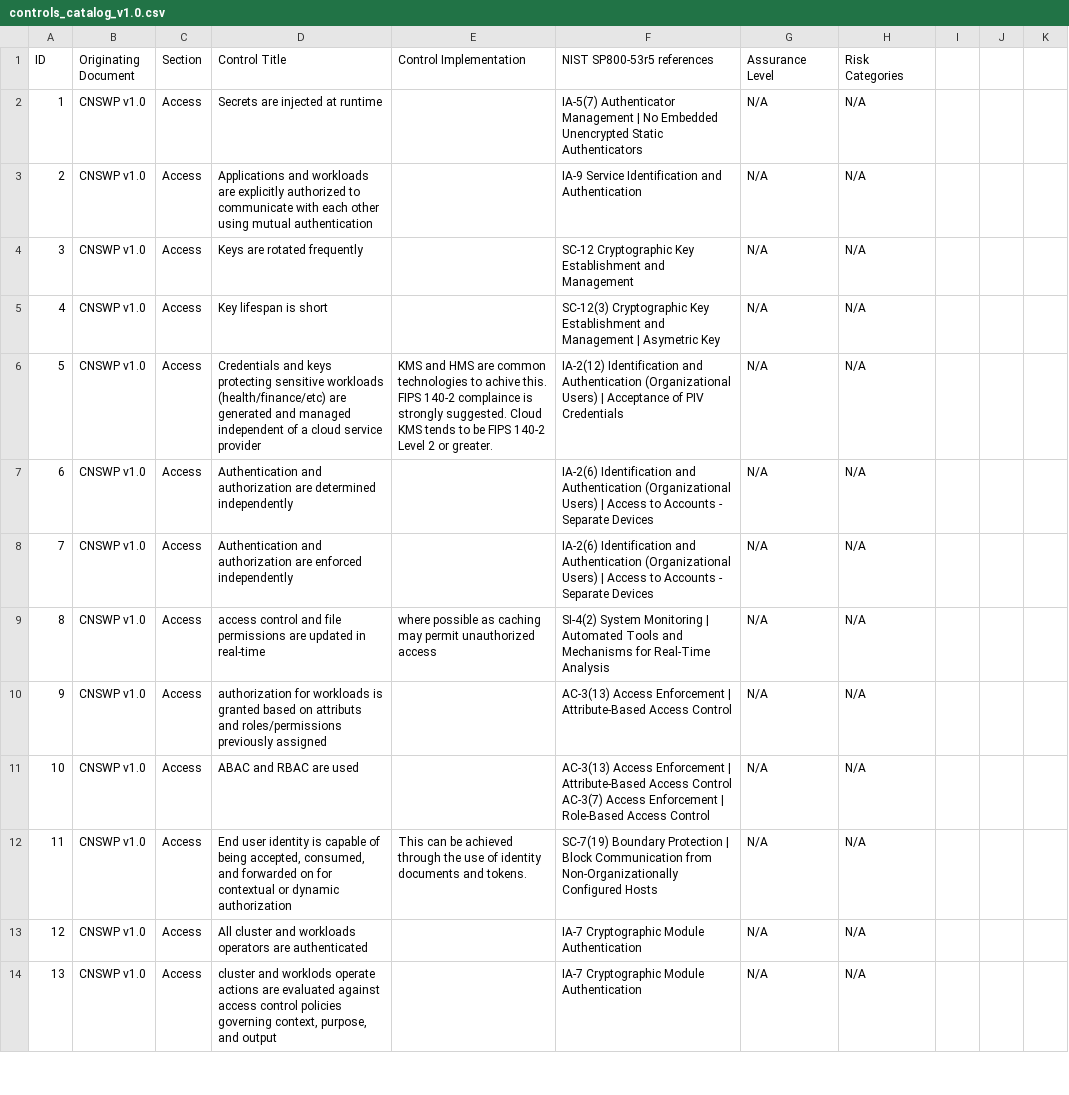
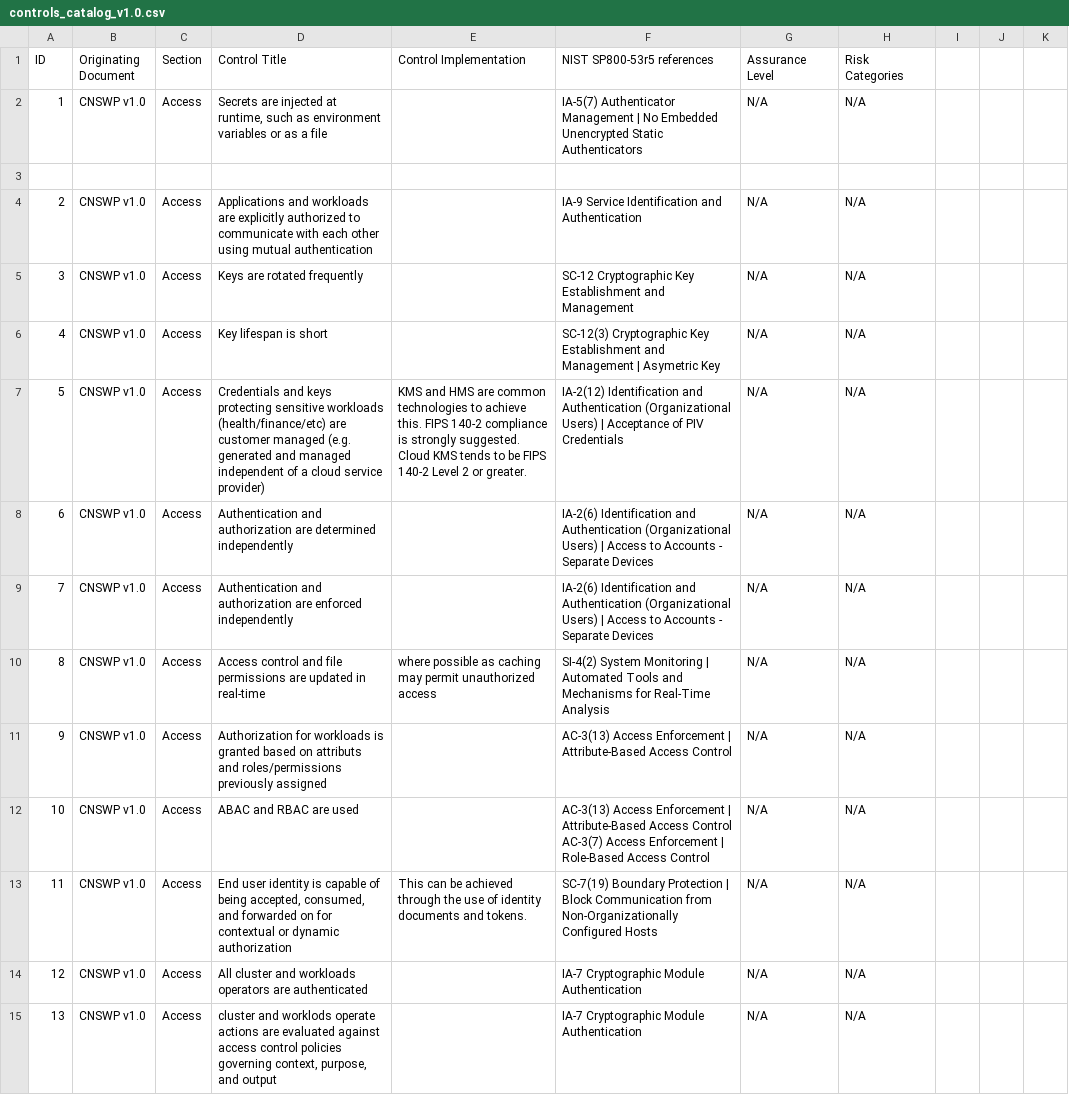
Before and after one commit to cloud-native-security-controls/controls-catalog, a CSV file: controls/controls_catalog_v1.0.csv, drawn as a sheet; only a part is shown; the diff covers the shown part only.

```diff
--- a/controls/controls_catalog_v1.0.csv
+++ b/controls/controls_catalog_v1.0.csv
@@ -1,3 +1,4 @@
 ID,Originating Document,Section,Control Title,Control Implementation,NIST SP800-53r5 references,Assurance Level,Risk Categories
-1,CNSWP v1.0,Access,Secrets are injected at runtime,,IA-5(7) Authenticator Management | No Embedded Unencrypted Static Authenticators,N/A,N/A
+1,CNSWP v1.0,Access,"Secrets are injected at runtime, such as environment variables or as a file",,IA-5(7) Authenticator Management | No Embedded Unencrypted Static Authenticators,N/A,N/A
+
 2,CNSWP v1.0,Access,Applications and workloads are explicitly authorized to communicate with each other using mutual authentication,,IA-9 Service Identification and Authentication,N/A,N/A
@@ -5,7 +6,7 @@ ID,Originating Document,Section,Control Title,Control Implementation,NIST SP800-
 4,CNSWP v1.0,Access,Key lifespan is short,,SC-12(3) Cryptographic Key Establishment and Management | Asymetric Key,N/A,N/A
-5,CNSWP v1.0,Access,Credentials and keys protecting sensitive workloads (health/finance/etc) are generated and managed independent of a cloud service provider,KMS and HMS are common technologies to achive this. FIPS 140-2 complaince is strongly suggested. Cloud KMS tends to be FIPS 140-2 Level 2 or greater.,IA-2(12) Identification and Authentication (Organizational Users) | Acceptance of PIV Credentials,N/A,N/A
+5,CNSWP v1.0,Access,Credentials and keys protecting sensitive workloads (health/finance/etc) are customer managed (e.g. generated and managed independent of a cloud service provider),KMS and HMS are common technologies to achieve this. FIPS 140-2 compliance is strongly suggested. Cloud KMS tends to be FIPS 140-2 Level 2 or greater.,IA-2(12) Identification and Authentication (Organizational Users) | Acceptance of PIV Credentials,N/A,N/A
 6,CNSWP v1.0,Access,Authentication and authorization are determined independently,,IA-2(6) Identification and Authentication (Organizational Users) | Access to Accounts - Separate Devices,N/A,N/A
 7,CNSWP v1.0,Access,Authentication and authorization are enforced independently,,IA-2(6) Identification and Authentication (Organizational Users) | Access to Accounts - Separate Devices,N/A,N/A
-8,CNSWP v1.0,Access,access control and file permissions are updated in real-time,where possible as caching may permit unauthorized access,SI-4(2) System Monitoring | Automated Tools and Mechanisms for Real-Time Analysis,N/A,N/A
-9,CNSWP v1.0,Access,authorization for workloads is granted based on attributs and roles/permissions previously assigned,,AC-3(13) Access Enforcement | Attribute-Based Access Control,N/A,N/A
+8,CNSWP v1.0,Access,Access control and file permissions are updated in real-time,where possible as caching may permit unauthorized access,SI-4(2) System Monitoring | Automated Tools and Mechanisms for Real-Time Analysis,N/A,N/A
+9,CNSWP v1.0,Access,Authorization for workloads is granted based on attributs and roles/permissions previously assigned,,AC-3(13) Access Enforcement | Attribute-Based Access Control,N/A,N/A
 10,CNSWP v1.0,Access,ABAC and RBAC are used,,"AC-3(13) Access Enforcement | Attribute-Based Access Control
```
Also changed, not shown: 2 added rows, 1 removed row and 30 edited cells elsewhere in this file.
